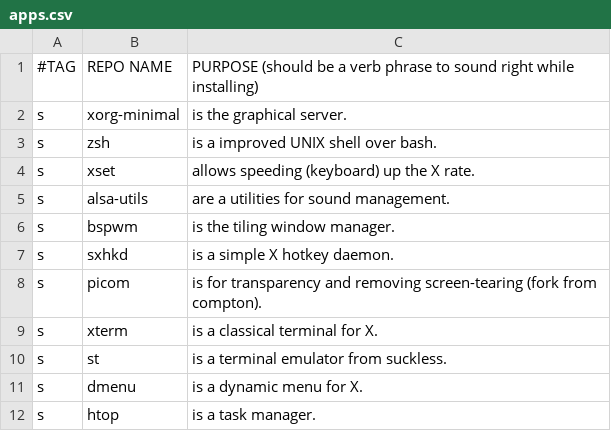
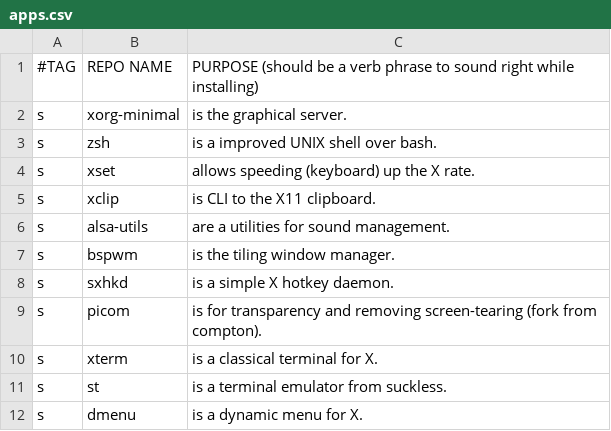
Before and after one commit to marciliocn/.dotfiles, a CSV file: apps.csv, drawn as a sheet; only a part is shown; the shorter side is filled out with more unchanged rows.

Commit message:
Xclip added for clipboard

```diff
--- a/apps.csv
+++ b/apps.csv
@@ -4,2 +4,3 @@ s,zsh,"is a improved UNIX shell over bash."
 s,xset,"allows speeding (keyboard) up the X rate."
+s,xclip,"is CLI to the X11 clipboard."
 s,alsa-utils,"are a utilities for sound management."
```
